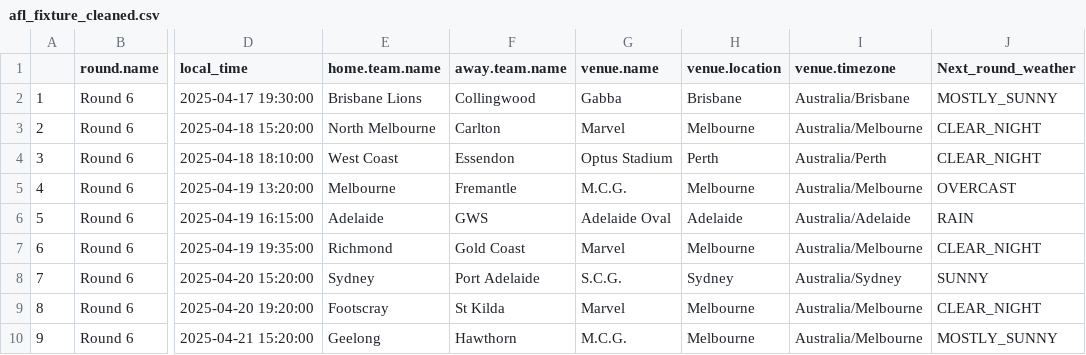
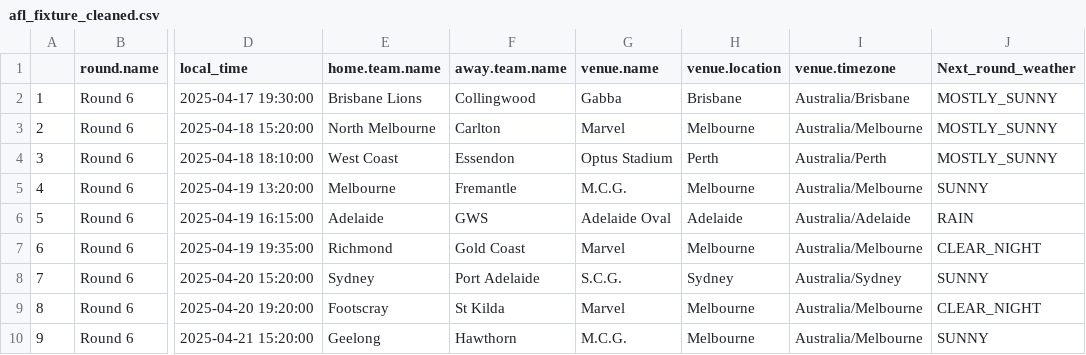
Before and after one commit to blake-noske/blake-noske.github.io, a CSV file: cleaned data/afl_fixture_cleaned.csv, drawn as a sheet; only a part is shown, gaps mark what is left out; the diff names each change by its address in the sheet, - before the commit and + after, or states it on an @@ line.

```diff
--- a/cleaned data/afl_fixture_cleaned.csv
+++ b/cleaned data/afl_fixture_cleaned.csv
-J3:J4 (Next_round_weather): CLEAR_NIGHT
+J3:J4 (Next_round_weather): MOSTLY_SUNNY
-J5 (Next_round_weather): OVERCAST
+J5 (Next_round_weather): SUNNY
-J10 (Next_round_weather): MOSTLY_SUNNY
+J10 (Next_round_weather): SUNNY
```
Also changed, not shown: cleaned data/afl_team_form_cleaned.csv, cleaned data/afl_team_stats_cleaned.csv, 3 other files.
